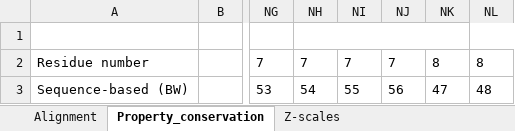
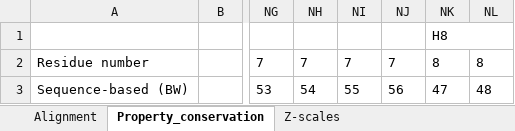
Before and after one commit to chemosim-lab/ProLIF-paper, an Excel workbook: Data/5ht1b_gpcrdb.xlsx, sheet Property_conservation, drawn as a sheet; only a part is shown, gaps mark what is left out; values as stored, in another font and other column widths than the file's, no borders; the diff names each change by its address in the sheet, - before the commit and + after, or states it on an @@ line.

```diff
--- a/Data/5ht1b_gpcrdb.xlsx (sheet Property_conservation)
+++ b/Data/5ht1b_gpcrdb.xlsx (sheet Property_conservation)
-NH1:NK1 merged
-NK1: (empty)
+NK1: H8
```
Also changed, not shown: sheet Alignment, sheet Z-scales, 12 other files.
